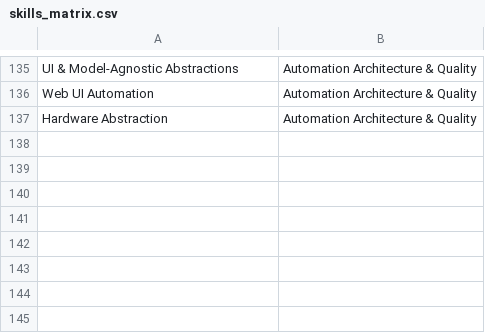
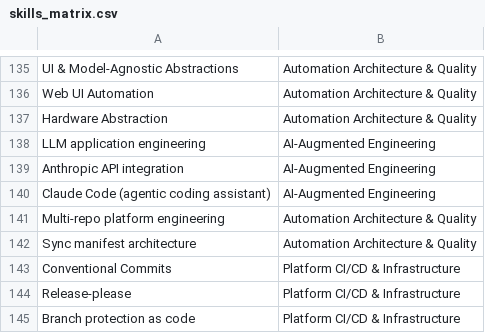
Before and after one commit to jsmithpkp21/resume-tuner, a CSV file: data/skills/skills_matrix.csv, drawn as a sheet; only a part is shown, gaps mark what is left out; the diff names each change by its address in the sheet, - before the commit and + after, or states it on an @@ line.

Commit message:
feat(experience): capture JJS Dev Labs independent engineering practice
Add a 7th canonical role (`exp_jjs_dev_labs_independent_se_202602`)
covering self-directed software engineering from 2026-02 onward:
multi-repo platform engineering, standardized Python project base,
and AI-assisted application development with LLM integration.

Includes:
- 6 bullets covering platform sync, project base, LLM application,
  cross-cutting CI/release standardization, agentic-assistant
  integration, and platform-first build-order rationale
- New `[independent_projects]` top-level table (canonical data
  capture; renderer support is a follow-up — see PR description)
- 8 new skills in `skills_matrix.csv`: LLM application engineering,
  Anthropic API integration, Claude Code (agentic coding assistant),
  Multi-repo platform engineering, Sync manifest architecture,
  Conventional Commits, Release-please, Branch protection as code
- 7 reconciliation worksheet rows under run_id 2026-05-03-jjs-01
  (split between github_repos evidence and memory_notes rationale)
- Updated EXPERIENCE_DATA_STATUS.md (7 roles / 41 bullets)

Repository names are intentionally generic in canonical text so the
public/private decision can be made later without rewriting bullets.

Closes #19

```diff
--- a/data/skills/skills_matrix.csv
+++ b/data/skills/skills_matrix.csv
+row 138: LLM application engineering | AI-Augmented Engineering
+row 139: Anthropic API integration | AI-Augmented Engineering
+row 140: Claude Code (agentic coding assistant) | AI-Augmented Engineering
+row 141: Multi-repo platform engineering | Automation Architecture & Quality
+row 142: Sync manifest architecture | Automation Architecture & Quality
+row 143: Conventional Commits | Platform CI/CD & Infrastructure
+row 144: Release-please | Platform CI/CD & Infrastructure
+row 145: Branch protection as code | Platform CI/CD & Infrastructure
```
Also changed, not shown: data/experience/experience_reconciliation_worksheet.csv, 2 other files.
